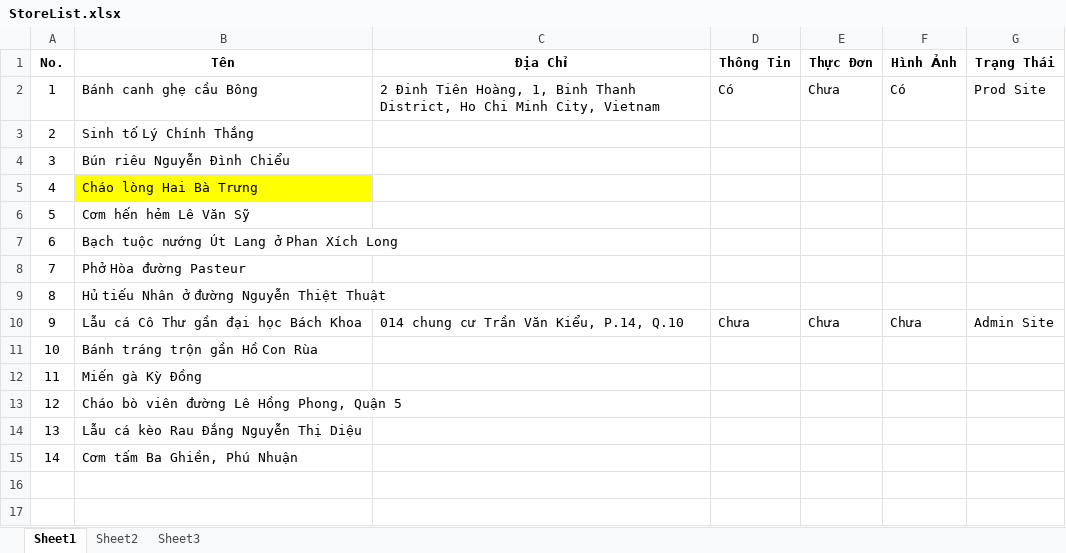
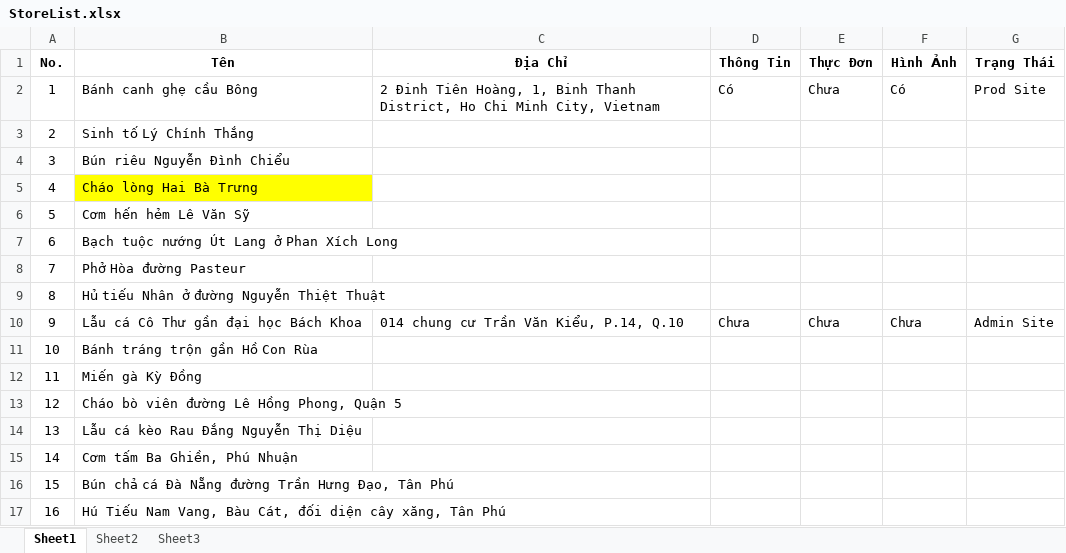
Before and after one commit to phongdang/SF, an Excel workbook: Stores/StoreList.xlsx, sheet Sheet1, drawn as a sheet; values as stored, in another font and other column widths than the file's, no borders; the diff names each change by its address in the sheet, - before the commit and + after, or states it on an @@ line.

```diff
--- a/Stores/StoreList.xlsx (sheet Sheet1)
+++ b/Stores/StoreList.xlsx (sheet Sheet1)
+row 16: 15 | Bún chả cá Đà Nẵng đường Trần Hưng Đạo, Tân Phú
+row 17: 16 | Hú Tiếu Nam Vang, Bàu Cát, đối diện cây xăng, Tân Phú
```
